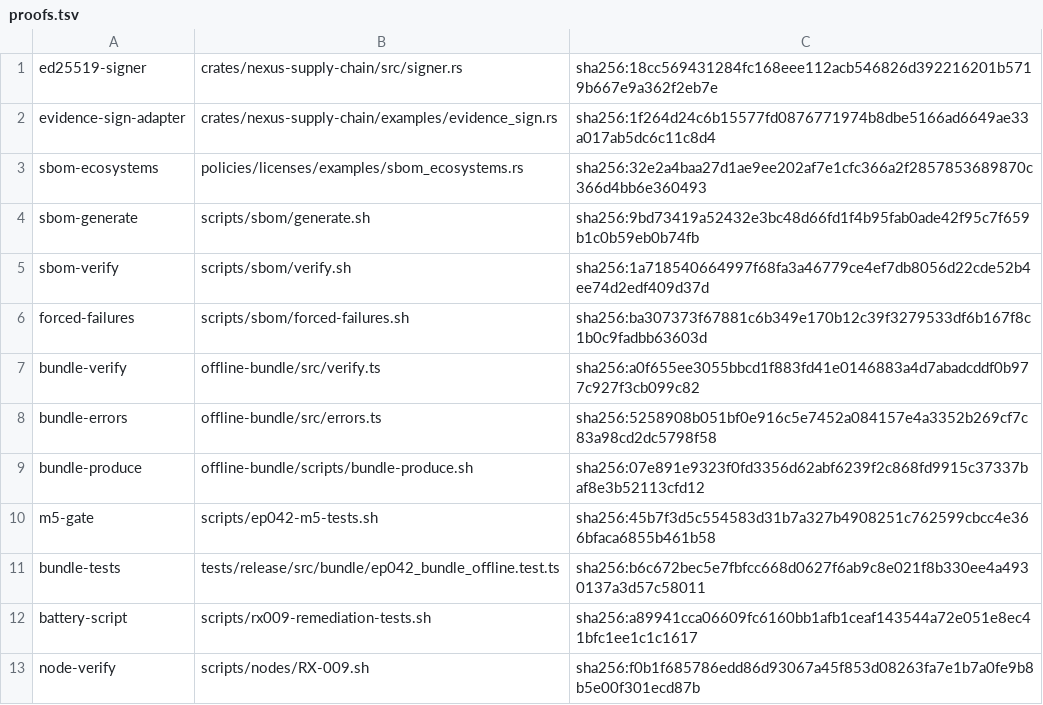
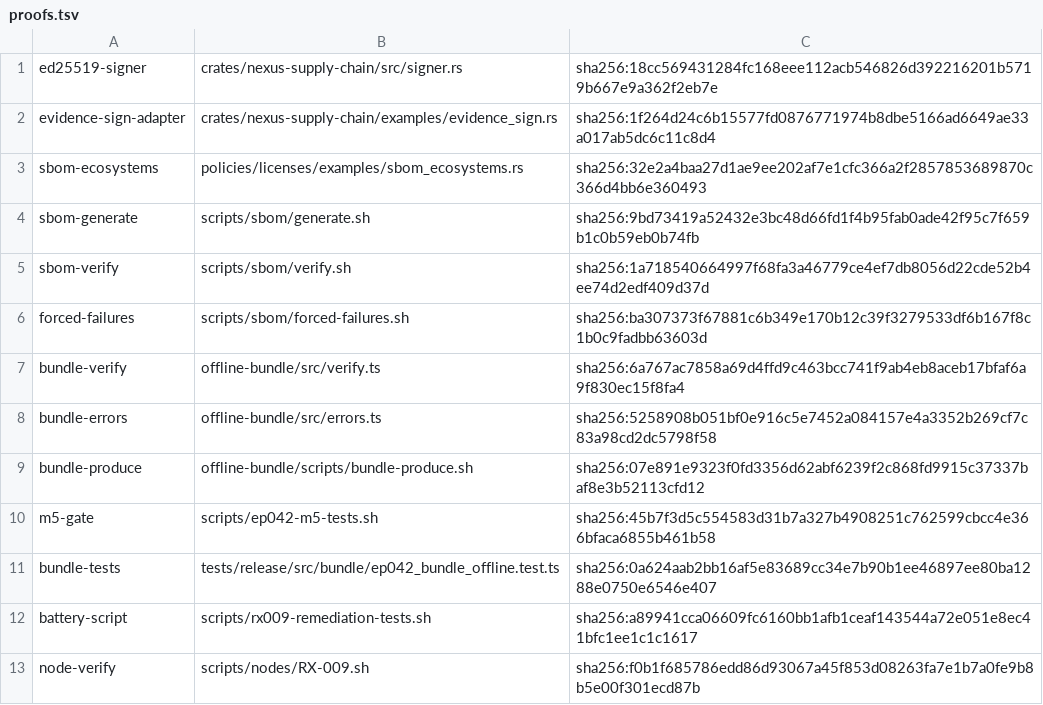
Before and after one commit to dominator509/nexus, a TSV file: .agent/remediation/evidence/RX-009/proofs.tsv, drawn as a sheet.

```diff
--- a/.agent/remediation/evidence/RX-009/proofs.tsv
+++ b/.agent/remediation/evidence/RX-009/proofs.tsv
@@ -6,3 +6,3 @@ sbom-verify	scripts/sbom/verify.sh	sha256:1a718540664997f68fa3a46779ce4ef7db8056
 forced-failures	scripts/sbom/forced-failures.sh	sha256:ba307373f67881c6b349e170b12c39f3279533df6b167f8c1b0c9fadbb63603d
-bundle-verify	offline-bundle/src/verify.ts	sha256:a0f655ee3055bbcd1f883fd41e0146883a4d7abadcddf0b977c927f3cb099c82
+bundle-verify	offline-bundle/src/verify.ts	sha256:6a767ac7858a69d4ffd9c463bcc741f9ab4eb8aceb17bfaf6a9f830ec15f8fa4
 bundle-errors	offline-bundle/src/errors.ts	sha256:5258908b051bf0e916c5e7452a084157e4a3352b269cf7c83a98cd2dc5798f58
@@ -10,3 +10,3 @@ bundle-produce	offline-bundle/scripts/bundle-produce.sh	sha256:07e891e9323f0fd33
 m5-gate	scripts/ep042-m5-tests.sh	sha256:45b7f3d5c554583d31b7a327b4908251c762599cbcc4e366bfaca6855b461b58
-bundle-tests	tests/release/src/bundle/ep042_bundle_offline.test.ts	sha256:b6c672bec5e7fbfcc668d0627f6ab9c8e021f8b330ee4a4930137a3d57c58011
+bundle-tests	tests/release/src/bundle/ep042_bundle_offline.test.ts	sha256:0a624aab2bb16af5e83689cc34e7b90b1ee46897ee80ba1288e0750e6546e407
 battery-script	scripts/rx009-remediation-tests.sh	sha256:a89941cca06609fc6160bb1afb1ceaf143544a72e051e8ec41bfc1ee1c1c1617
```
Also changed, not shown: .agent/remediation/evidence/RX-006/proofs.tsv, .agent/remediation/evidence/RX-010/proofs.tsv, 7 other files.
